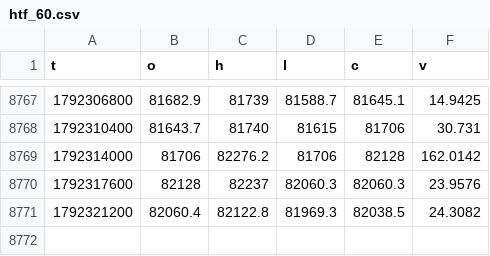
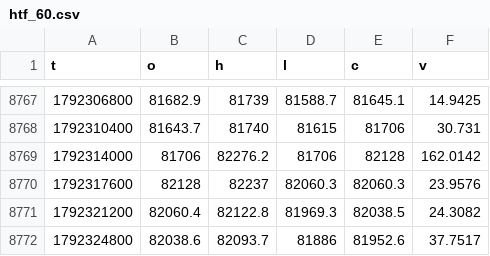
Before and after one commit to iamuna/blofinbot, a CSV file: htf_60.csv, drawn as a sheet; only a part is shown, gaps mark what is left out.

```diff
--- a/htf_60.csv
+++ b/htf_60.csv
@@ -8771 +8771,2 @@ t,o,h,l,c,v
 1792321200,82060.4,82122.8,81969.3,82038.5,24.3082
+1792324800,82038.6,82093.7,81886,81952.6,37.7517
```
Also changed, not shown: candles/2026-10-18.csv, 2 other files.
